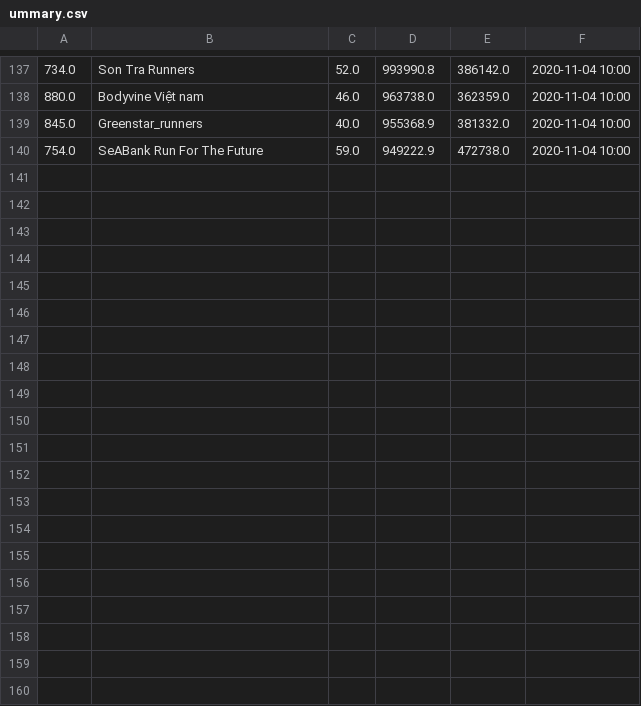
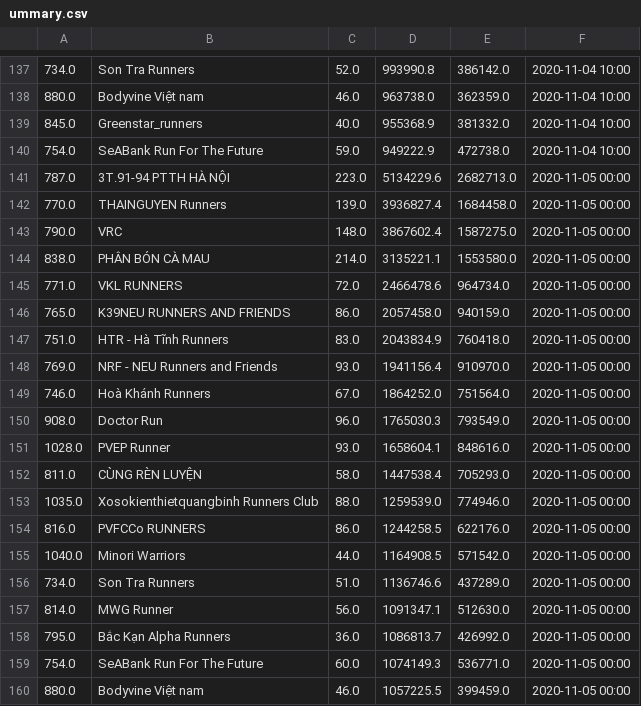
Before and after one commit to TrungMC/BidvRun2020, a CSV file: data/teams/ummary.csv, drawn as a sheet; only a part is shown, gaps mark what is left out; the diff names each change by its address in the sheet, - before the commit and + after, or states it on an @@ line.

Commit message:
Update team data

```diff
--- a/data/teams/ummary.csv
+++ b/data/teams/ummary.csv
+row 141: 787.0 | 3T.91-94 PTTH HÀ NỘI | 223.0 | 5134229.6 | 2682713.0 | 2020-11-05 00:00
+row 142: 770.0 | THAINGUYEN Runners | 139.0 | 3936827.4 | 1684458.0 | 2020-11-05 00:00
+row 143: 790.0 | VRC | 148.0 | 3867602.4 | 1587275.0 | 2020-11-05 00:00
+row 144: 838.0 | PHÂN BÓN CÀ MAU | 214.0 | 3135221.1 | 1553580.0 | 2020-11-05 00:00
+row 145: 771.0 | VKL RUNNERS | 72.0 | 2466478.6 | 964734.0 | 2020-11-05 00:00
+row 146: 765.0 | K39NEU RUNNERS AND FRIENDS | 86.0 | 2057458.0 | 940159.0 | 2020-11-05 00:00
+row 147: 751.0 | HTR - Hà Tĩnh Runners | 83.0 | 2043834.9 | 760418.0 | 2020-11-05 00:00
+row 148: 769.0 | NRF - NEU Runners and Friends | 93.0 | 1941156.4 | 910970.0 | 2020-11-05 00:00
+row 149: 746.0 | Hoà Khánh Runners | 67.0 | 1864252.0 | 751564.0 | 2020-11-05 00:00
+row 150: 908.0 | Doctor Run | 96.0 | 1765030.3 | 793549.0 | 2020-11-05 00:00
+row 151: 1028.0 | PVEP Runner | 93.0 | 1658604.1 | 848616.0 | 2020-11-05 00:00
+row 152: 811.0 | CÙNG RÈN LUYỆN | 58.0 | 1447538.4 | 705293.0 | 2020-11-05 00:00
+row 153: 1035.0 | Xosokienthietquangbinh Runners Club | 88.0 | 1259539.0 | 774946.0 | 2020-11-05 00:00
+row 154: 816.0 | PVFCCo RUNNERS | 86.0 | 1244258.5 | 622176.0 | 2020-11-05 00:00
+row 155: 1040.0 | Minori Warriors | 44.0 | 1164908.5 | 571542.0 | 2020-11-05 00:00
+row 156: 734.0 | Son Tra Runners | 51.0 | 1136746.6 | 437289.0 | 2020-11-05 00:00
+row 157: 814.0 | MWG Runner | 56.0 | 1091347.1 | 512630.0 | 2020-11-05 00:00
+row 158: 795.0 | Bắc Kạn Alpha Runners | 36.0 | 1086813.7 | 426992.0 | 2020-11-05 00:00
+row 159: 754.0 | SeABank Run For The Future | 60.0 | 1074149.3 | 536771.0 | 2020-11-05 00:00
+row 160: 880.0 | Bodyvine Việt nam | 46.0 | 1057225.5 | 399459.0 | 2020-11-05 00:00
```
Also changed, not shown: 10 other files.
